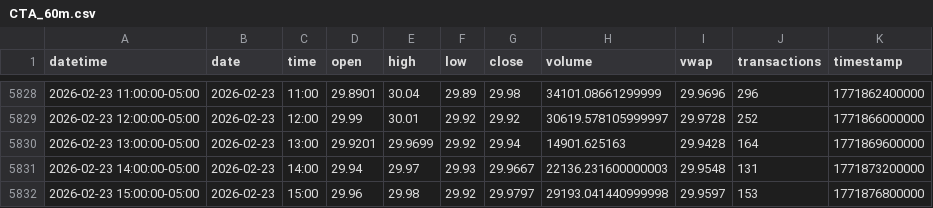
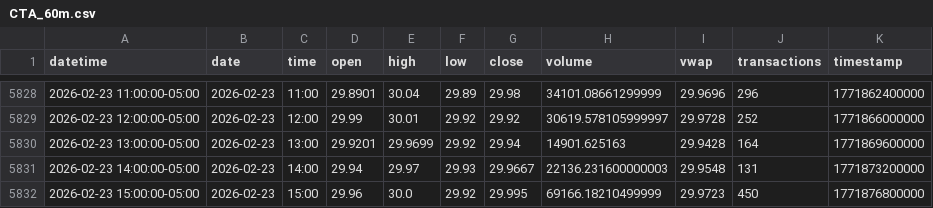
Before and after one commit to mjo156-ship-it/Market-Signals, a CSV file: data/polygon/CTA_60m.csv, drawn as a sheet; only a part is shown, gaps mark what is left out.

```diff
--- a/data/polygon/CTA_60m.csv
+++ b/data/polygon/CTA_60m.csv
@@ -5831,2 +5831,2 @@ datetime,date,time,open,high,low,close,volume,vwap,transactions,timestamp
 2026-02-23 14:00:00-05:00,2026-02-23,14:00,29.94,29.97,29.93,29.9667,22136.231600000003,29.9548,131,1771873200000
-2026-02-23 15:00:00-05:00,2026-02-23,15:00,29.96,29.98,29.92,29.9797,29193.041440999998,29.9597,153,1771876800000
+2026-02-23 15:00:00-05:00,2026-02-23,15:00,29.96,30.0,29.92,29.995,69166.18210499999,29.9723,450,1771876800000
```
Also changed, not shown: data/polygon/DBMF_60m.csv, data/polygon/FNGO_60m.csv, 33 other files.
